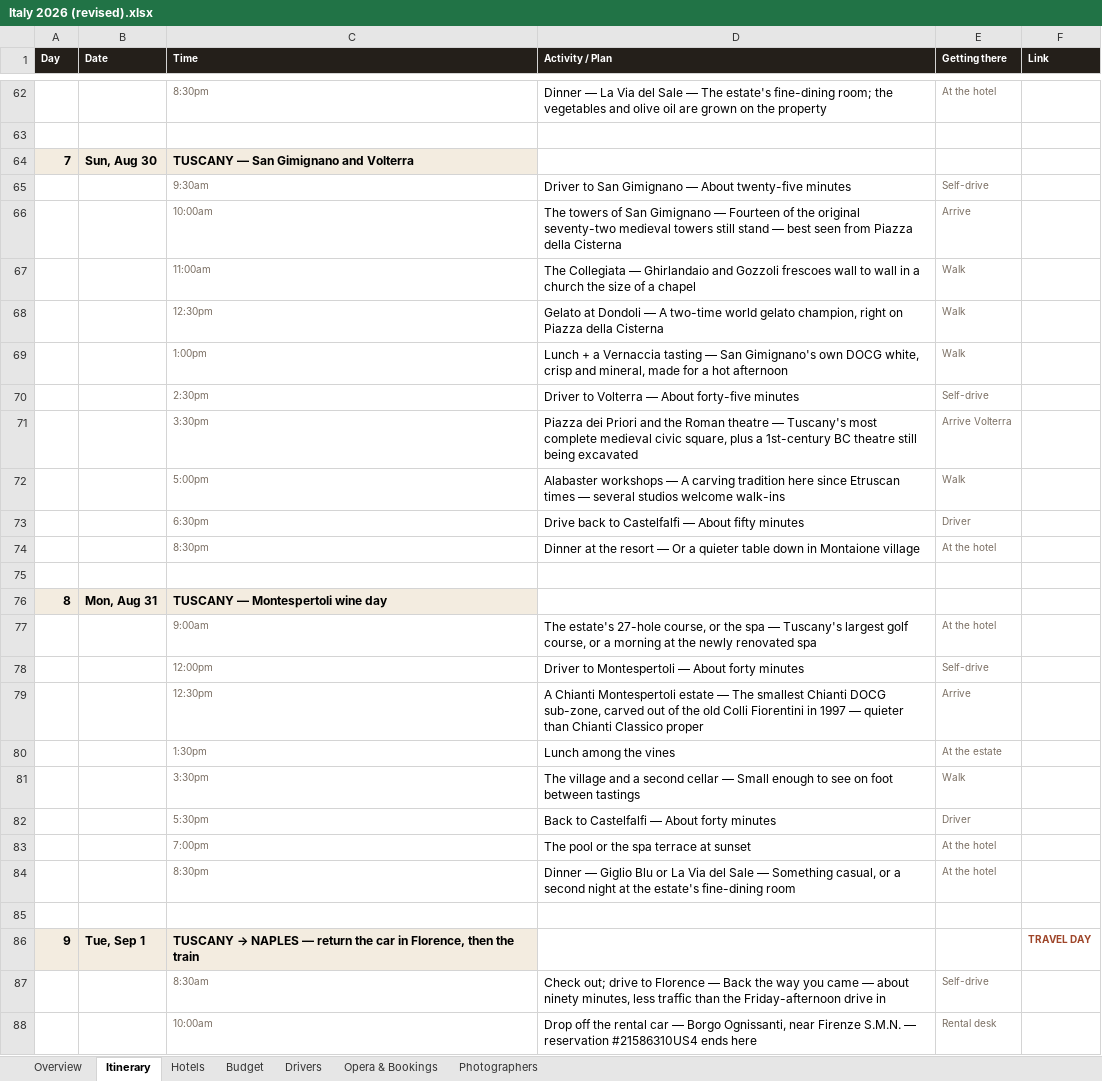
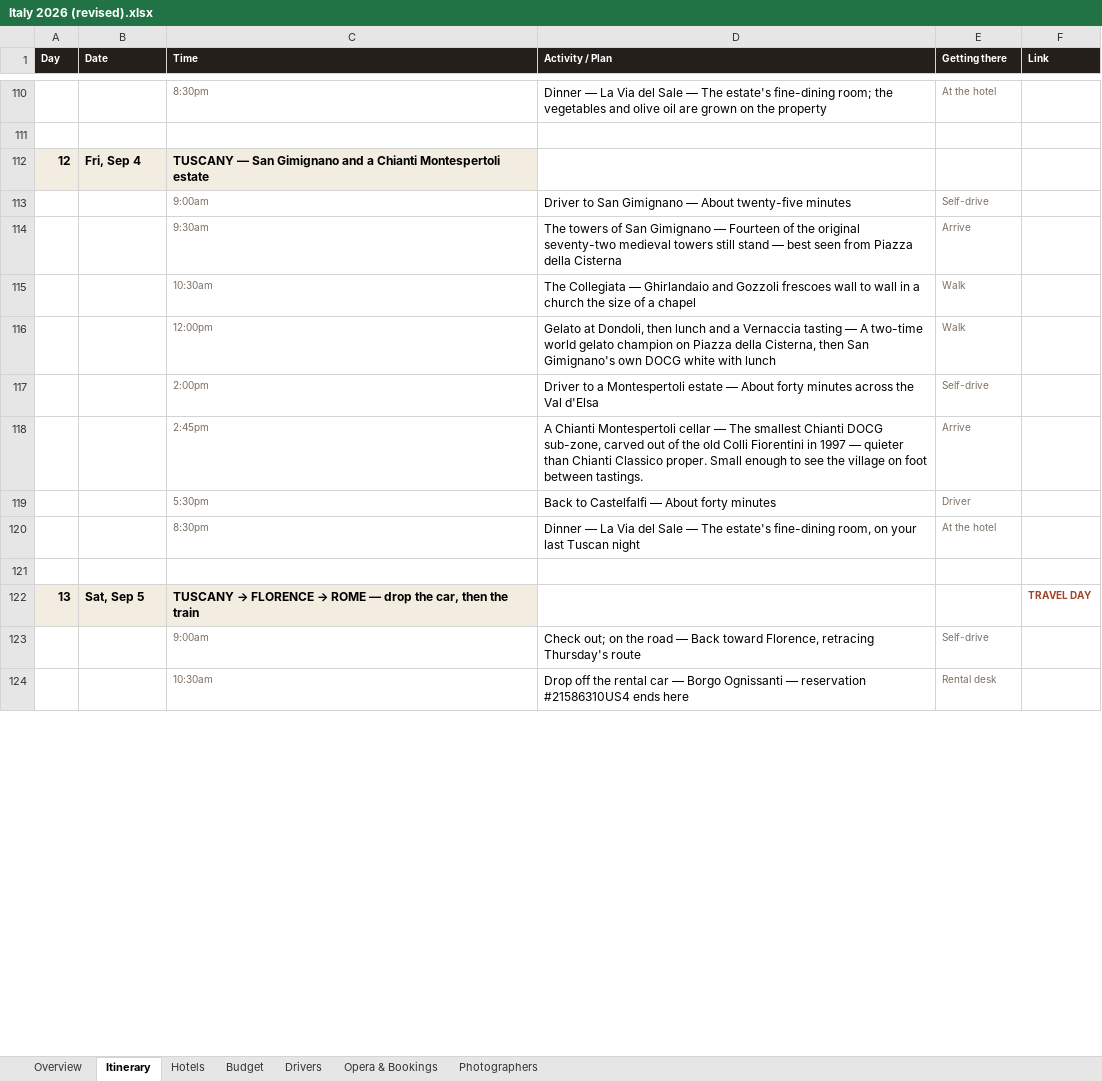
Before and after one commit to JunxuanH/trip-planner, an Excel workbook: italy-2026/dist/Italy 2026 (revised).xlsx, sheet Itinerary, drawn as a sheet; only a part is shown, gaps mark what is left out; values as stored, in another font and other column widths than the file's, no borders; removed rows and columns are numbered as before the commit, all else as after; the diff covers the shown part only; the diff names each change by its address in the sheet, - before the commit and + after, or states it on an @@ line.

```diff
--- a/italy-2026/dist/Italy 2026 (revised).xlsx (sheet Itinerary)
+++ b/italy-2026/dist/Italy 2026 (revised).xlsx (sheet Itinerary)
@@ column A (Day) renumbered between rows 100 and 122 @@
-row 64: 7 | Sun, Aug 30 | TUSCANY — San Gimignano and Volterra
+row 112: 12 | Fri, Sep 4 | TUSCANY — San Gimignano and a Chianti Montespertoli estate
-C113 (Time): 9:30am
+C113 (Time): 9:00am
-C114 (Time): 10:00am
+C114 (Time): 9:30am
-C115 (Time): 11:00am
+C115 (Time): 10:30am
-C116 (Time): 12:30pm
+C116 (Time): 12:00pm
-D116 (Activity / Plan): Gelato at Dondoli — A two-time world gelato champion, right on Piazza della Cisterna
+D116 (Activity / Plan): Gelato at Dondoli, then lunch and a Vernaccia tasting — A two-time world gelato champion on Piazza della Cisterna, then San Gimignano's own DOCG white with lunch
-row 69:  |  | 1:00pm | Lunch + a Vernaccia tasting — San Gimignano's own DOCG white, crisp and mineral, made for a hot afternoon | Walk
-C117 (Time): 2:30pm
+C117 (Time): 2:00pm
-D117 (Activity / Plan): Driver to Volterra — About forty-five minutes
+D117 (Activity / Plan): Driver to a Montespertoli estate — About forty minutes across the Val d'Elsa
-row 71:  |  | 3:30pm | Piazza dei Priori and the Roman theatre — Tuscany's most complete medieval civic square, plus a 1st-century BC theatre still being excavated | Arrive Volterra
-row 72:  |  | 5:00pm | Alabaster workshops — A carving tradition here since Etruscan times — several studios welcome walk-ins | Walk
+row 118:  |  | 2:45pm | A Chianti Montespertoli cellar — The smallest Chianti DOCG sub-zone, carved out of the old Colli Fiorentini in 1997 — quieter than Chianti Classico proper. Small enough to see the village on foot between tastings. | Arrive
-C119 (Time): 6:30pm
+C119 (Time): 5:30pm
-D119 (Activity / Plan): Drive back to Castelfalfi — About fifty minutes
+D119 (Activity / Plan): Back to Castelfalfi — About forty minutes
-D120 (Activity / Plan): Dinner at the resort — Or a quieter table down in Montaione village
+D120 (Activity / Plan): Dinner — La Via del Sale — The estate's fine-dining room, on your last Tuscan night
-row 76: 8 | Mon, Aug 31 | TUSCANY — Montespertoli wine day
-row 77:  |  | 9:00am | The estate's 27-hole course, or the spa — Tuscany's largest golf course, or a morning at the newly renovated spa | At the hotel
-row 78:  |  | 12:00pm | Driver to Montespertoli — About forty minutes | Self-drive
-row 79:  |  | 12:30pm | A Chianti Montespertoli estate — The smallest Chianti DOCG sub-zone, carved out of the old Colli Fiorentini in 1997 — quieter than Chianti Classico proper | Arrive
-row 80:  |  | 1:30pm | Lunch among the vines | At the estate
-row 81:  |  | 3:30pm | The village and a second cellar — Small enough to see on foot between tastings | Walk
-row 82:  |  | 5:30pm | Back to Castelfalfi — About forty minutes | Driver
-row 83:  |  | 7:00pm | The pool or the spa terrace at sunset | At the hotel
-row 84:  |  | 8:30pm | Dinner — Giglio Blu or La Via del Sale — Something casual, or a second night at the estate's fine-dining room | At the hotel
-row 85: (empty)
-B122 (Date): Tue, Sep 1
+B122 (Date): Sat, Sep 5
@@ C122 (Time): TUSCANY → NAPLES — return the car in Florence, then the… → TUSCANY → FLORENCE → ROME — drop the car, then the… @@
-C123 (Time): 8:30am
+C123 (Time): 9:00am
-D123 (Activity / Plan): Check out; drive to Florence — Back the way you came — about ninety minutes, less traffic than the Friday-afternoon drive in
+D123 (Activity / Plan): Check out; on the road — Back toward Florence, retracing Thursday's route
-C124 (Time): 10:00am
+C124 (Time): 10:30am
-D124 (Activity / Plan): …— Borgo Ognissanti, near Firenze S.M.N. — reservation…
+D124 (Activity / Plan): …— Borgo Ognissanti — reservation…
```
Also changed, not shown: 44 added rows, 34 removed rows, 13 moved rows and 24 edited cells elsewhere in this sheet, sheet Opera & Bookings, sheet Drivers, sheet Hotels, sheet Photographers, sheet Budget, sheet Overview, 4 other files.
